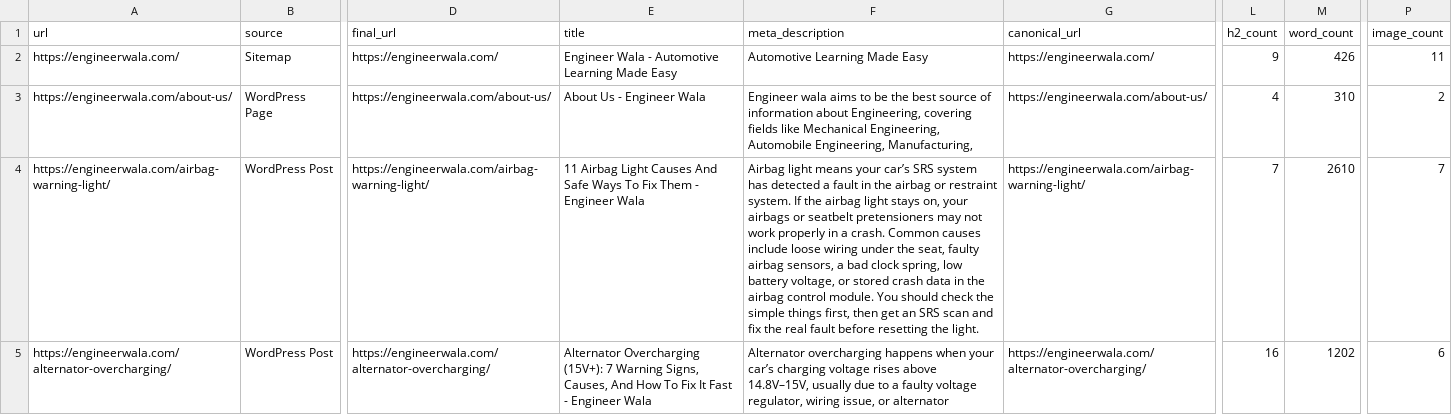
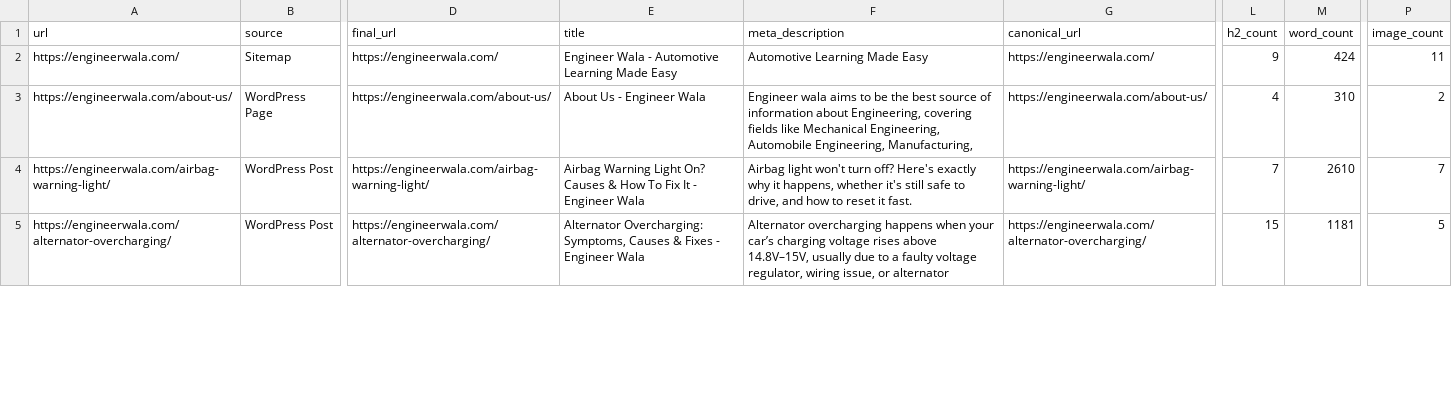
Before and after one commit to hamidrasheed350-hue/engineerwala-seo-tracker, a CSV file: data/basic_crawl.csv, drawn as a sheet; only a part is shown, gaps mark what is left out; the diff covers the shown part only; the diff names each change by its address in the sheet, - before the commit and + after, or states it on an @@ line.

```diff
--- a/data/basic_crawl.csv
+++ b/data/basic_crawl.csv
-M2 (word_count): 426
+M2 (word_count): 424
-E4 (title): 11 Airbag Light Causes And Safe Ways To Fix Them - Engineer…
+E4 (title): Airbag Warning Light On? Causes & How To Fix It - Engineer…
-F4 (meta_description): Airbag light means your car’s SRS system has detected a fault in the airbag or restraint system. If the airbag light stays on, your airbags or seatbelt pretensioners may not work properly in a crash. Common causes include loose wiring under the seat, faulty airbag sensors, a bad clock spring, low battery voltage, or stored crash data in the airbag control module. You should check the simple things first, then get an SRS scan and fix the real fault before resetting the light.
+F4 (meta_description): Airbag light won't turn off? Here's exactly why it happens, whether it's still safe to drive, and how to reset it fast.
-E5 (title): Alternator Overcharging (15V+): 7 Warning Signs, Causes, And How To Fix It Fast - Engineer…
+E5 (title): Alternator Overcharging: Symptoms, Causes & Fixes - Engineer…
-L5 (h2_count): 16
+L5 (h2_count): 15
-M5 (word_count): 1202
+M5 (word_count): 1181
-P5 (image_count): 6
+P5 (image_count): 5
```
Also changed, not shown: 3 added rows and 16 edited cells elsewhere in this file, data/issues.csv, data/latest_audit.csv, 19 other files.
